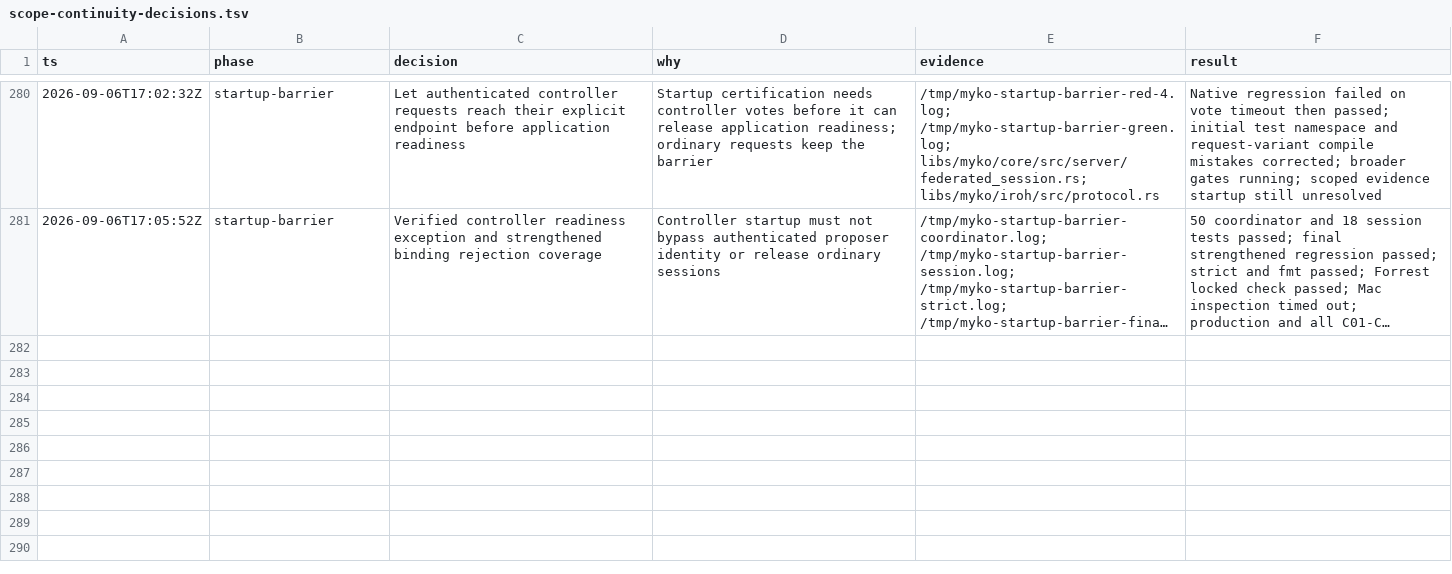
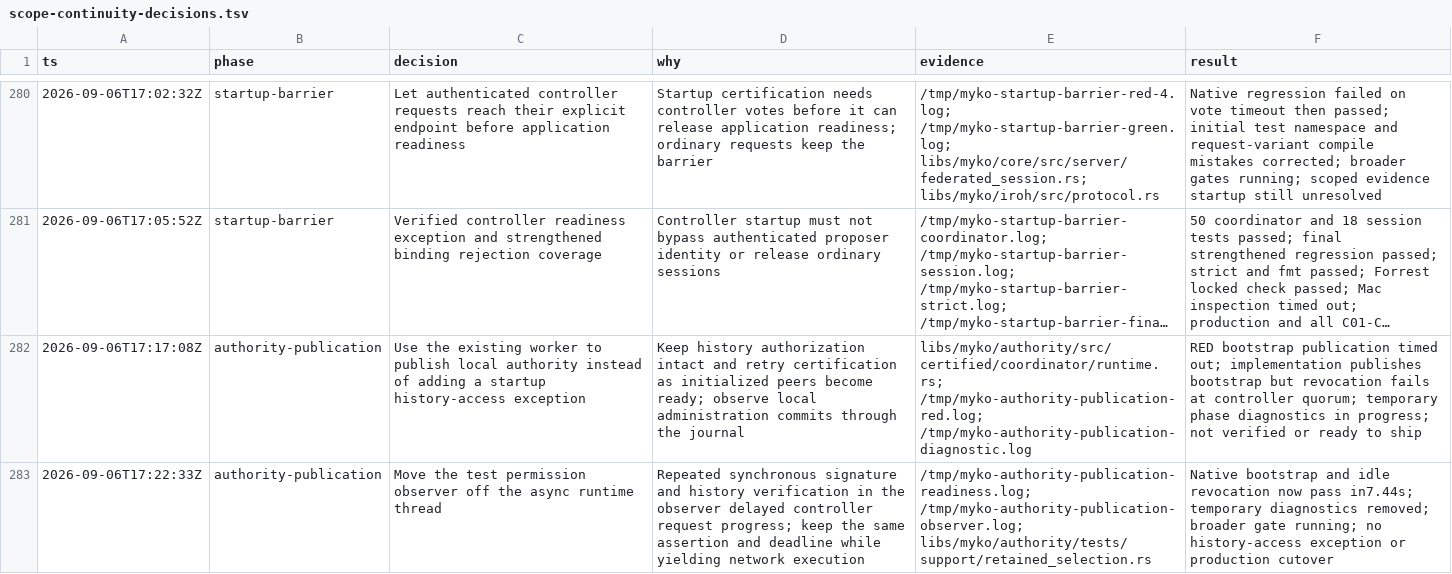
Before and after one commit to ignition-is-go/myko, a TSV file: docs/scope-continuity-decisions.tsv, drawn as a sheet; only a part is shown, gaps mark what is left out; long unchanged cells end in …; the diff covers the shown part only; the diff names each change by its address in the sheet, - before the commit and + after, or states it on an @@ line.

Commit message:
feat(authority): publish local authority from the runtime

```diff
--- a/docs/scope-continuity-decisions.tsv
+++ b/docs/scope-continuity-decisions.tsv
+row 282: 2026-09-06T17:17:08Z | authority-publication | Use the existing worker to publish local authority instead of adding a startup history-access exception | Keep history authorization intact and retry certification as initialized peers become ready; observe local administration commits through the journal | libs/myko/authority/src/certified/coordinator/runtime.rs; /tmp/myko-authority-publication-red.log; /tmp/myko-authority-publication-diagnostic.log | RED bootstrap publication timed out; implementation publishes bootstrap but revocation fails at controller quorum; temporary phase diagnostics in progress; not verified or ready to ship
+row 283: 2026-09-06T17:22:33Z | authority-publication | Move the test permission observer off the async runtime thread | Repeated synchronous signature and history verification in the observer delayed controller request progress; keep the same assertion and deadline while yielding network execution | /tmp/myko-authority-publication-readiness.log; /tmp/myko-authority-publication-observer.log; libs/myko/authority/tests/support/retained_selection.rs | Native bootstrap and idle revocation now pass in7.44s; temporary diagnostics removed; broader gate running; no history-access exception or production cutover
```
Also changed, not shown: 2 added rows elsewhere in this file, 7 other files.
